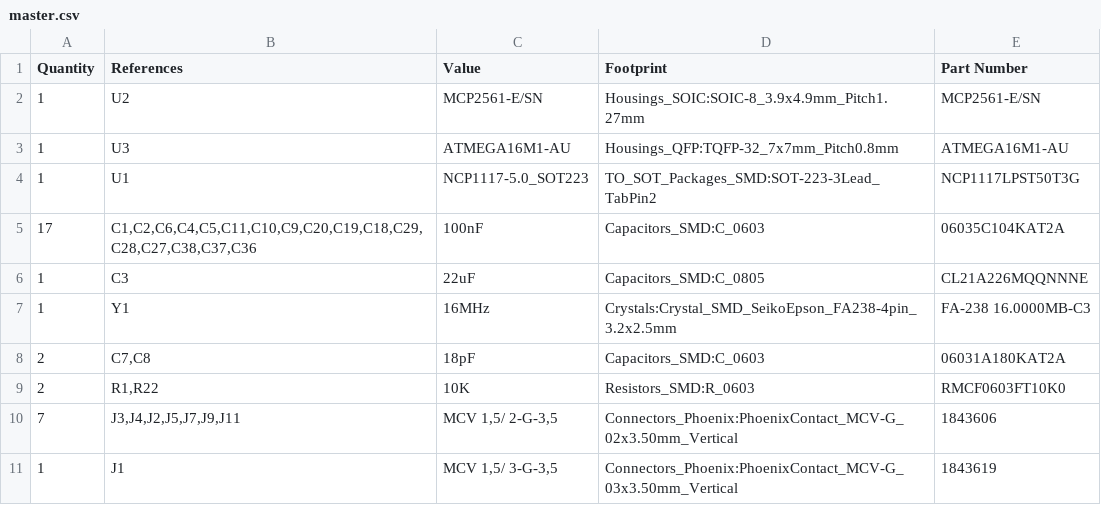
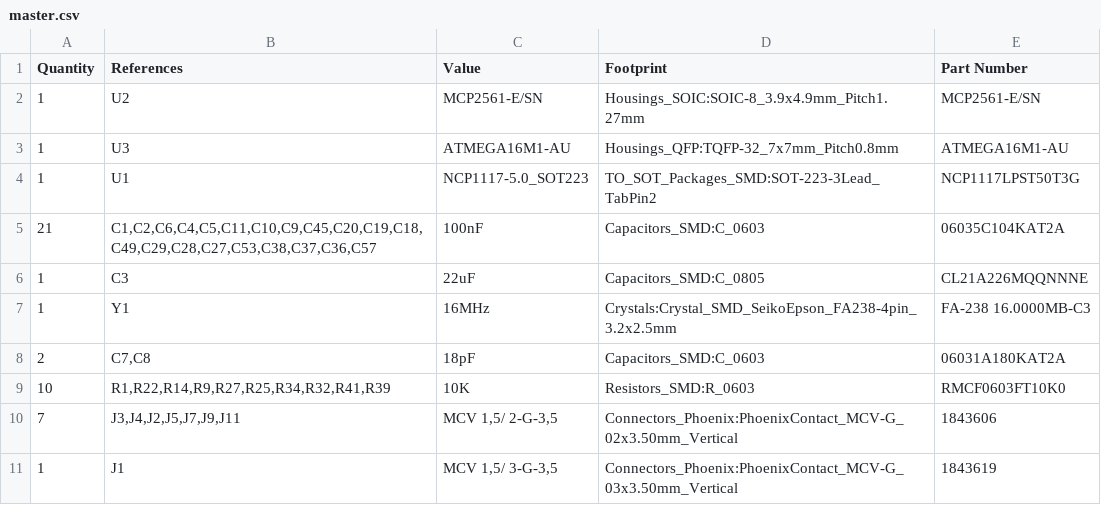
Before and after one commit to formicidae-tracker/hardware, a CSV file: ecad/helios/Master/master.csv, drawn as a sheet; only a part is shown; the diff covers the shown part only.

```diff
--- a/ecad/helios/Master/master.csv
+++ b/ecad/helios/Master/master.csv
@@ -4,3 +4,3 @@ Quantity,References,Value,Footprint,Part Number
 1,"U1","NCP1117-5.0_SOT223","TO_SOT_Packages_SMD:SOT-223-3Lead_TabPin2","NCP1117LPST50T3G"
-17,"C1,C2,C6,C4,C5,C11,C10,C9,C20,C19,C18,C29,C28,C27,C38,C37,C36","100nF","Capacitors_SMD:C_0603","06035C104KAT2A"
+21,"C1,C2,C6,C4,C5,C11,C10,C9,C45,C20,C19,C18,C49,C29,C28,C27,C53,C38,C37,C36,C57","100nF","Capacitors_SMD:C_0603","06035C104KAT2A"
 1,"C3","22uF","Capacitors_SMD:C_0805","CL21A226MQQNNNE"
@@ -8,3 +8,3 @@ Quantity,References,Value,Footprint,Part Number
 2,"C7,C8","18pF","Capacitors_SMD:C_0603","06031A180KAT2A"
-2,"R1,R22","10K","Resistors_SMD:R_0603","RMCF0603FT10K0"
+10,"R1,R22,R14,R9,R27,R25,R34,R32,R41,R39","10K","Resistors_SMD:R_0603","RMCF0603FT10K0"
 7,"J3,J4,J2,J5,J7,J9,J11","MCV 1,5/ 2-G-3,5","Connectors_Phoenix:PhoenixContact_MCV-G_02x3.50mm_Vertical","1843606"
```
Also changed, not shown: 5 added rows, 1 removed row, 2 moved rows and 11 edited cells elsewhere in this file, 4 other files.
